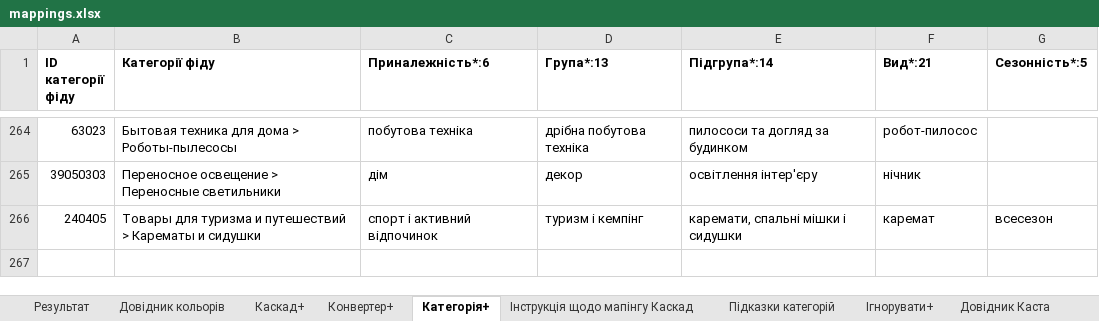
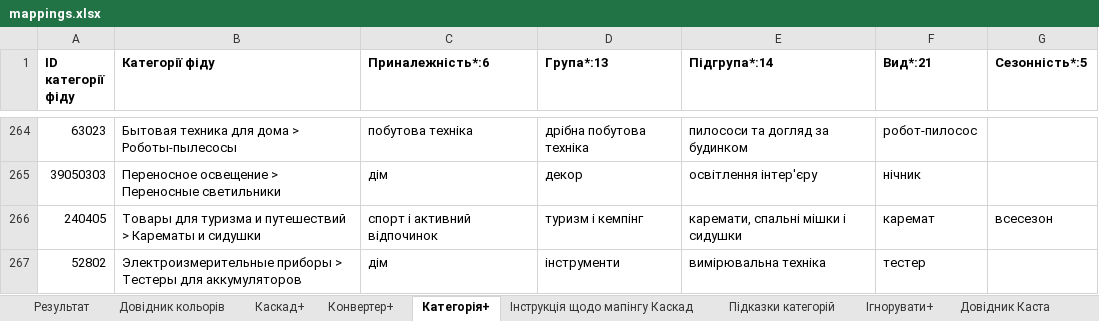
Before and after one commit to oniks98/price-feed-pipeline, an Excel workbook: data/markets/mappings.xlsx, sheet Категорія+, drawn as a sheet; only a part is shown, gaps mark what is left out; values as stored, in another font and other column widths than the file's, no borders; the diff names each change by its address in the sheet, - before the commit and + after, or states it on an @@ line.

```diff
--- a/data/markets/mappings.xlsx (sheet Категорія+)
+++ b/data/markets/mappings.xlsx (sheet Категорія+)
+row 267: 52802 | Электроизмерительные приборы > Тестеры для аккумуляторов | дім | інструменти | вимірювальна техніка | тестер
```
Also changed, not shown: data/markets/rozetka_mappings.xlsx, 6 other files.
